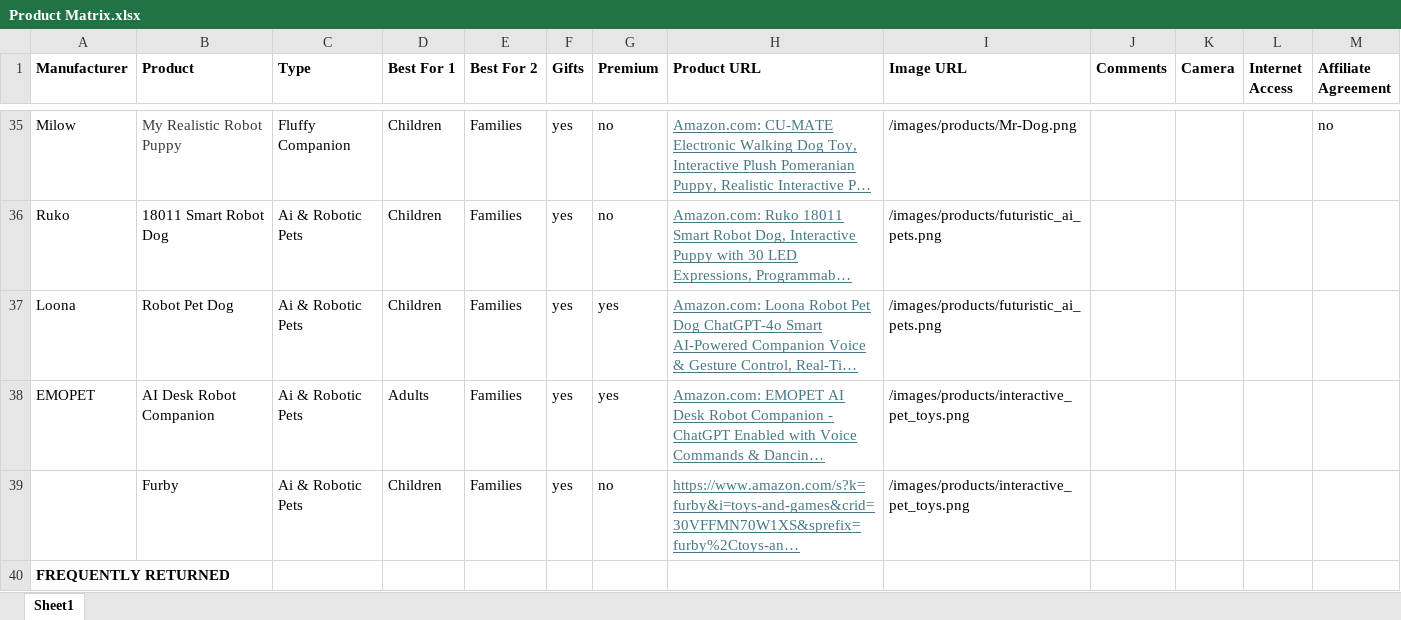
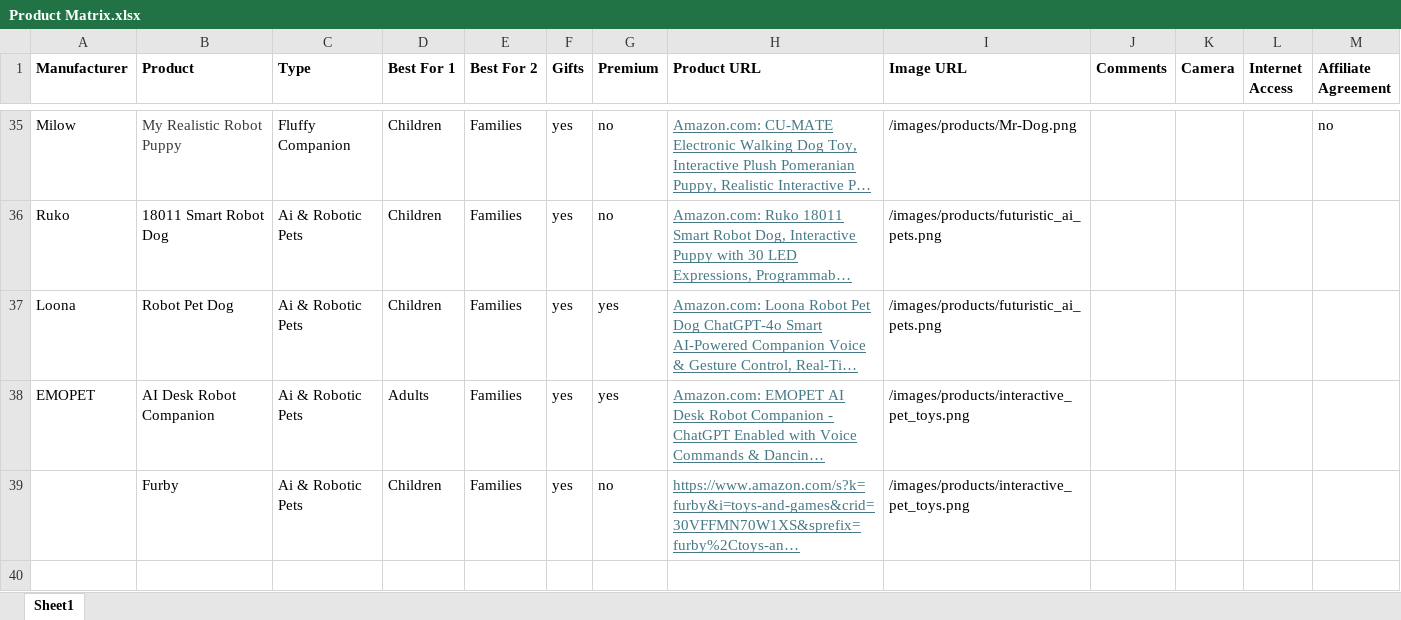
Before and after one commit to timsthomasson-cpu/Interactive-Pet-Marketplace, an Excel workbook: Documentation/Product Matrix.xlsx, sheet Sheet1, drawn as a sheet; only a part is shown, gaps mark what is left out; long unchanged cells end in …; values as stored, in another font and other column widths than the file's, no borders; charts and pictures not drawn; the diff covers the shown part only; the diff names each change by its address in the sheet, - before the commit and + after, or states it on an @@ line.

```diff
--- a/Documentation/Product Matrix.xlsx (sheet Sheet1)
+++ b/Documentation/Product Matrix.xlsx (sheet Sheet1)
-row 40: FREQUENTLY RETURNED
```
Also changed, not shown: 2 removed rows and 2 edited cells elsewhere in this sheet, 5 other files.
